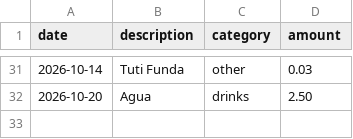
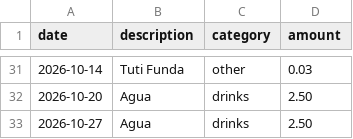
Before and after one commit to TecnicoLabFisica/OfficePantry, a CSV file: data/expenses.csv, drawn as a sheet; only a part is shown, gaps mark what is left out; the diff names each change by its address in the sheet, - before the commit and + after, or states it on an @@ line.

Commit message:
paid(water): .50 on 2026-10-27

```diff
--- a/data/expenses.csv
+++ b/data/expenses.csv
+row 33: 2026-10-27 | Agua | drinks | 2.50
```
